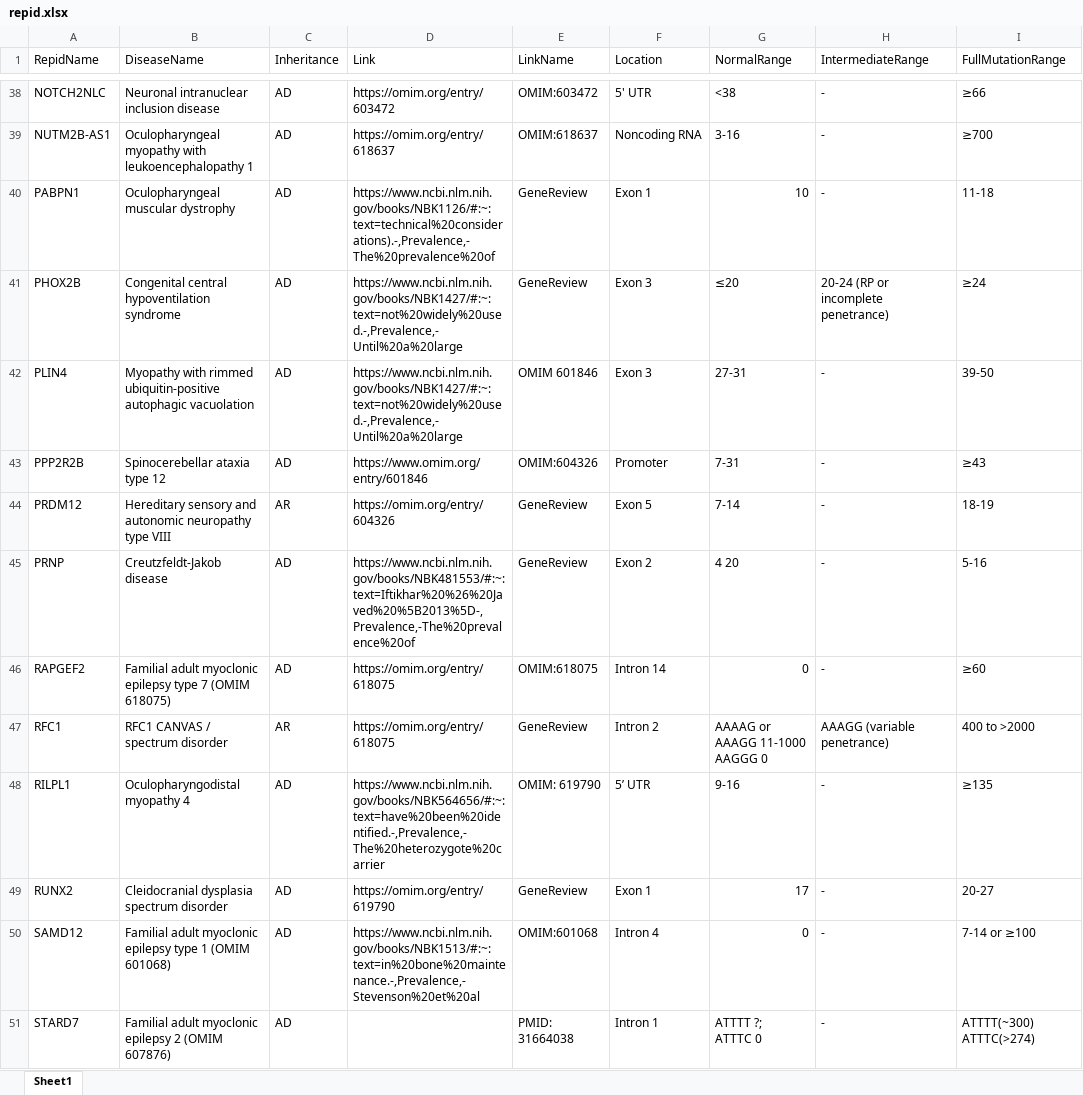
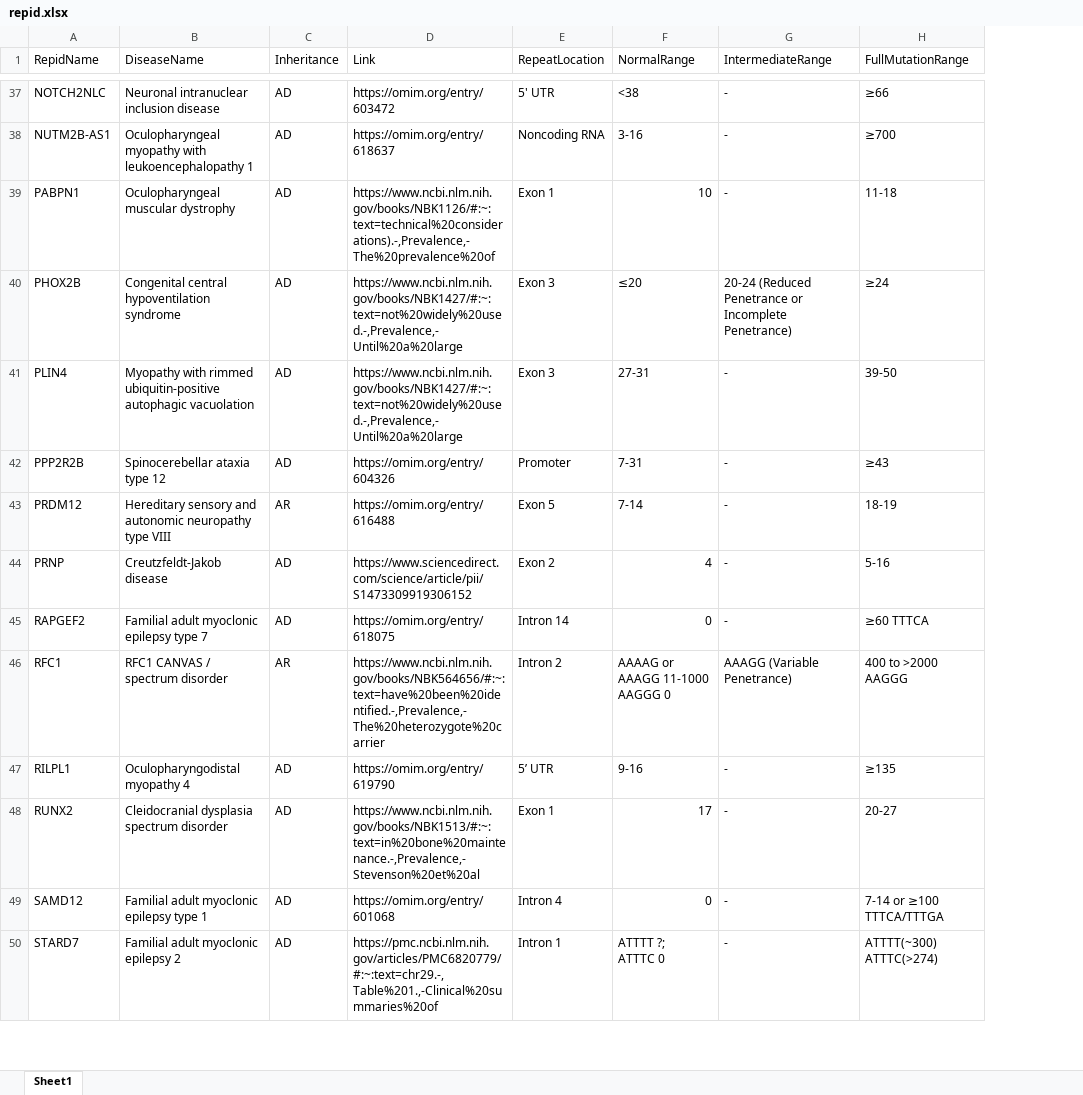
Before and after one commit to wf-TRs/REDatlas, an Excel workbook: repid.xlsx, sheet Sheet1, drawn as a sheet; only a part is shown, gaps mark what is left out; values as stored, in another font and other column widths than the file's, no cell formats; conditional formats not drawn; removed rows and columns are numbered as before the commit, all else as after; the diff covers the shown part only; the diff names each change by its address in the sheet, - before the commit and + after, or states it on an @@ line.

```diff
--- a/repid.xlsx (sheet Sheet1)
+++ b/repid.xlsx (sheet Sheet1)
-column E (LinkName), rows 38-51: OMIM:603472 | OMIM:618637 | GeneReview | GeneReview | OMIM 601846 | OMIM:604326 | GeneReview | GeneReview | OMIM:618075 | GeneReview | OMIM: 619790 | GeneReview | OMIM:601068 | PMID: 31664038
-E1: Location
+E1: RepeatLocation
-G40 (IntermediateRange): 20-24 (RP or incomplete penetrance)
+G40 (IntermediateRange): 20-24 (Reduced Penetrance or Incomplete Penetrance)
-D42 (Link): https://www.omim.org/entry/601846
+D42 (Link): https://omim.org/entry/604326
-D43 (Link): https://omim.org/entry/604326
+D43 (Link): https://omim.org/entry/616488
-D44 (Link): https://www.ncbi.nlm.nih.gov/books/NBK481553/#:~:text=Iftikhar%20%26%20Javed%20%5B2013%5D-,Prevalence,-The%20prevalence%20of
+D44 (Link): https://www.sciencedirect.com/science/article/pii/S1473309919306152
-F44 (NormalRange): 4 20
+F44 (NormalRange): 4
-B45 (DiseaseName): …type 7 (OMIM 618075)
+B45 (DiseaseName): …type 7
-H45 (FullMutationRange): ≥60
+H45 (FullMutationRange): ≥60 TTTCA
-D46 (Link): https://omim.org/entry/618075
+D46 (Link): https://www.ncbi.nlm.nih.gov/books/NBK564656/#:~:text=have%20been%20identified.-,Prevalence,-The%20heterozygote%20carrier
-G46 (IntermediateRange): AAAGG (variable penetrance)
+G46 (IntermediateRange): AAAGG (Variable Penetrance)
-H46 (FullMutationRange): 400 to >2000
+H46 (FullMutationRange): 400 to >2000 AAGGG
-D47 (Link): https://www.ncbi.nlm.nih.gov/books/NBK564656/#:~:text=have%20been%20identified.-,Prevalence,-The%20heterozygote%20carrier
+D47 (Link): https://omim.org/entry/619790
-D48 (Link): https://omim.org/entry/619790
+D48 (Link): https://www.ncbi.nlm.nih.gov/books/NBK1513/#:~:text=in%20bone%20maintenance.-,Prevalence,-Stevenson%20et%20al
-B49 (DiseaseName): …type 1 (OMIM 601068)
+B49 (DiseaseName): …type 1
-D49 (Link): https://www.ncbi.nlm.nih.gov/books/NBK1513/#:~:text=in%20bone%20maintenance.-,Prevalence,-Stevenson%20et%20al
+D49 (Link): https://omim.org/entry/601068
-H49 (FullMutationRange): 7-14 or ≥100
+H49 (FullMutationRange): 7-14 or ≥100 TTTCA/TTTGA
-B50 (DiseaseName): Familial adult myoclonic epilepsy 2 (OMIM 607876)
+B50 (DiseaseName): Familial adult myoclonic epilepsy 2
-D50 (Link): (empty)
+D50 (Link): https://pmc.ncbi.nlm.nih.gov/articles/PMC6820779/#:~:text=chr29.-,Table%201.,-Clinical%20summaries%20of
```
Also changed, not shown: 1 removed row and 50 edited cells elsewhere in this sheet, cell formats, coordinate_info.xlsx, 3 other files.
